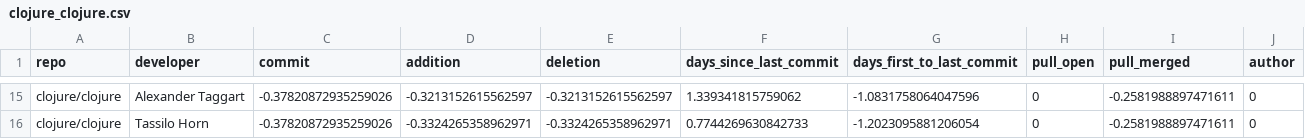
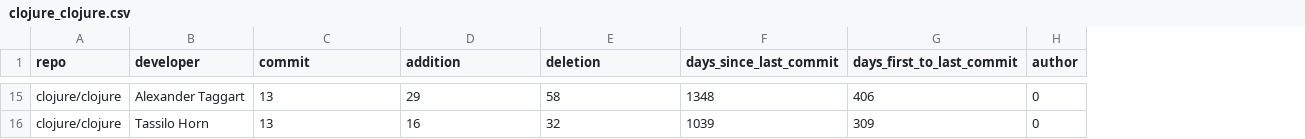
Before and after one commit to AisanSisani/TruckFactorDatasetGeneration, a CSV file: files/repos_notnorm/clojure_clojure.csv, drawn as a sheet; only a part is shown, gaps mark what is left out; the diff covers the shown part only; the diff names each change by its address in the sheet, - before the commit and + after, or states it on an @@ line.

```diff
--- a/files/repos_notnorm/clojure_clojure.csv
+++ b/files/repos_notnorm/clojure_clojure.csv
-column H (pull_open), rows 15-16: 0 | 0
-column I (pull_merged), rows 15-16: -0.2581988897471611 | -0.2581988897471611
-C15:C16 (commit): -0.37820872935259026
+C15:C16 (commit): 13
-D15 (addition): -0.3213152615562597
+D15 (addition): 29
-E15 (deletion): -0.3213152615562597
+E15 (deletion): 58
-F15 (days_since_last_commit): 1.339341815759062
+F15 (days_since_last_commit): 1348
-G15 (days_first_to_last_commit): -1.0831758064047596
+G15 (days_first_to_last_commit): 406
-D16 (addition): -0.3324265358962971
+D16 (addition): 16
-E16 (deletion): -0.3324265358962971
+E16 (deletion): 32
-F16 (days_since_last_commit): 0.7744269630842733
+F16 (days_since_last_commit): 1039
-G16 (days_first_to_last_commit): -1.2023095881206054
+G16 (days_first_to_last_commit): 309
```
Also changed, not shown: 65 edited cells elsewhere in this file, 12 other files.
